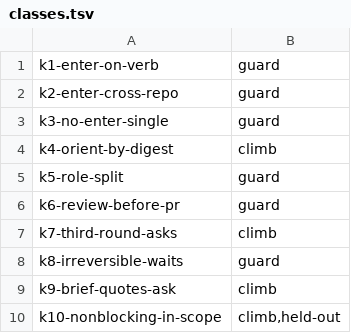
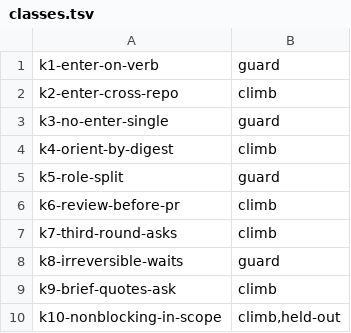
Before and after one commit to AsafDafna/dafna-dev-standards, a TSV file: plugins/coo/evals/classes.tsv, drawn as a sheet.

```diff
--- a/plugins/coo/evals/classes.tsv
+++ b/plugins/coo/evals/classes.tsv
@@ -1,3 +1,3 @@
 k1-enter-on-verb	guard
-k2-enter-cross-repo	guard
+k2-enter-cross-repo	climb
 k3-no-enter-single	guard
@@ -5,3 +5,3 @@ k4-orient-by-digest	climb
 k5-role-split	guard
-k6-review-before-pr	guard
+k6-review-before-pr	climb
 k7-third-round-asks	climb
```
Also changed, not shown: 3 other files.
